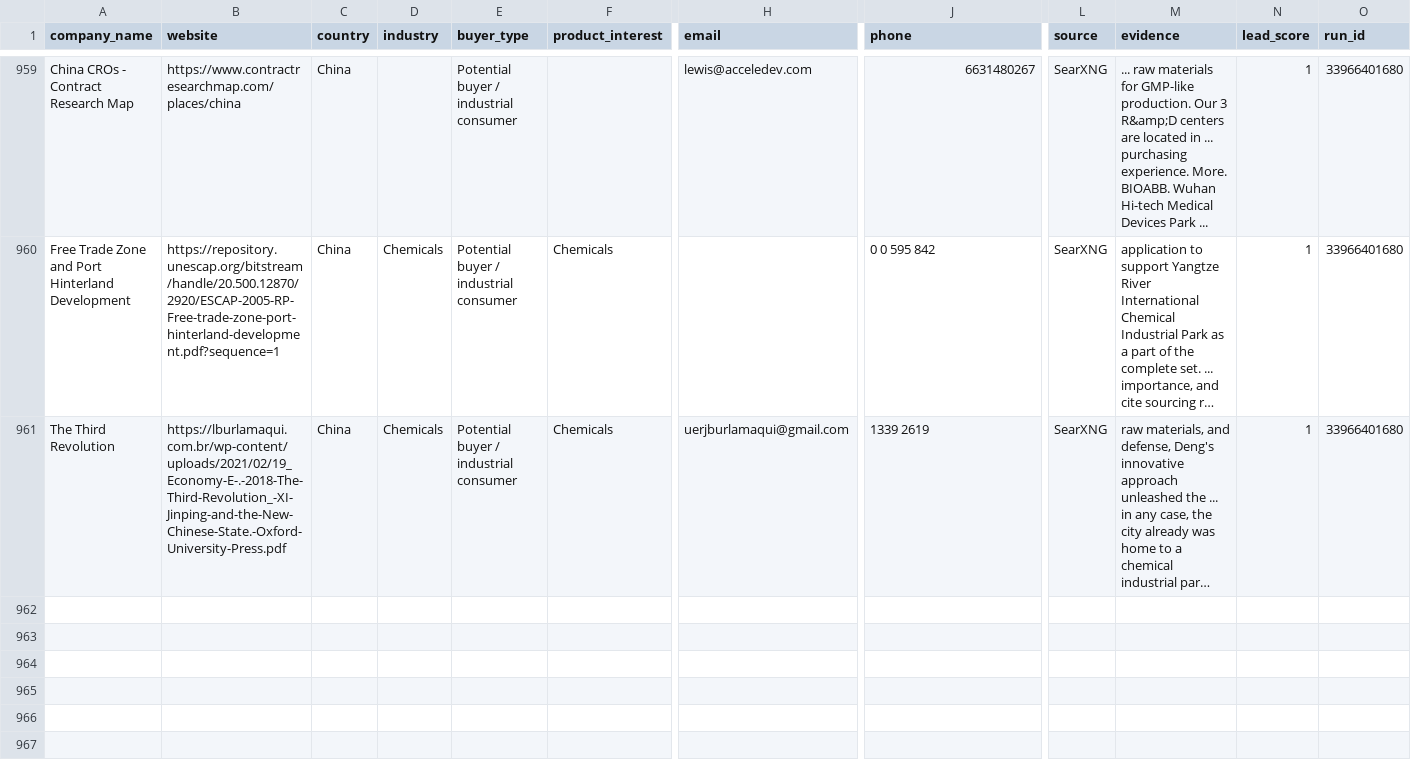
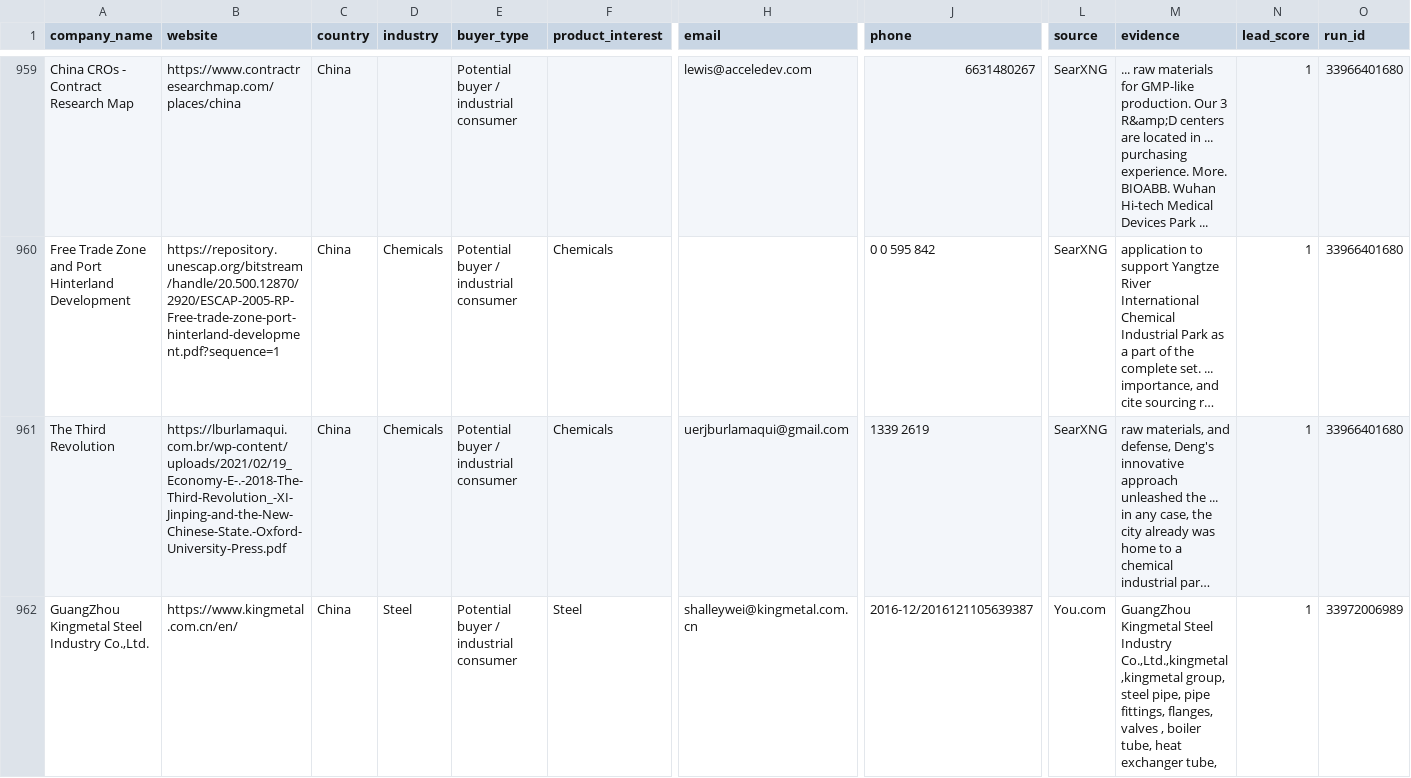
Before and after one commit to GLOBALI90/daily-automation, a CSV file: data/leads.csv, drawn as a sheet; only a part is shown, gaps mark what is left out; long unchanged cells end in …; rows hold the shown columns only; the diff names each change by its address in the sheet, - before the commit and + after, or states it on an @@ line.

```diff
--- a/data/leads.csv
+++ b/data/leads.csv
+row 962: GuangZhou Kingmetal Steel Industry Co.,Ltd. | https://www.kingmetal.com.cn/en/ | China | Steel | Potential buyer / industrial consumer | Steel | shalleywei@kingmetal.com.cn | 2016-12/2016121105639387 | You.com | GuangZhou Kingmetal Steel Industry Co.,Ltd.,kingmetal ,kingmetal group, steel pipe, pipe fittings, flanges, valves , boiler tube, heat exchanger tube, | 1 | 33972006989
```
Also changed, not shown: 1 other file.
